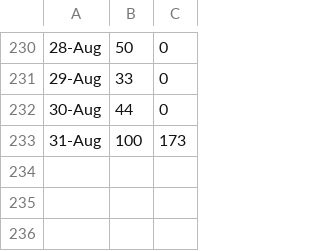
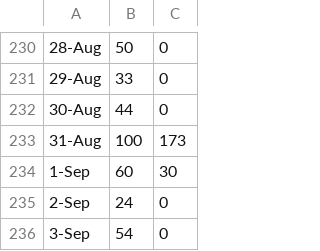
Before and after one commit to zhoubo8308/caipiao, a CSV file: 2018.csv, drawn as a sheet; only a part is shown, gaps mark what is left out; the diff names each change by its address in the sheet, - before the commit and + after, or states it on an @@ line.

Commit message:
-7550

```diff
--- a/2018.csv
+++ b/2018.csv
+row 234: 1-Sep | 60 | 30
+row 235: 2-Sep | 24 | 0
+row 236: 3-Sep | 54 | 0
```
